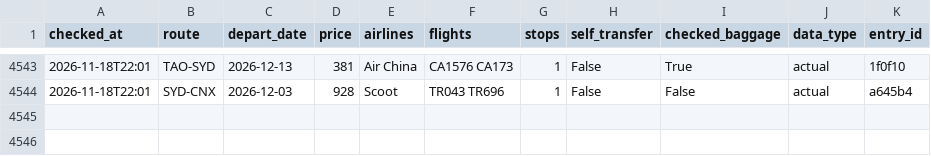
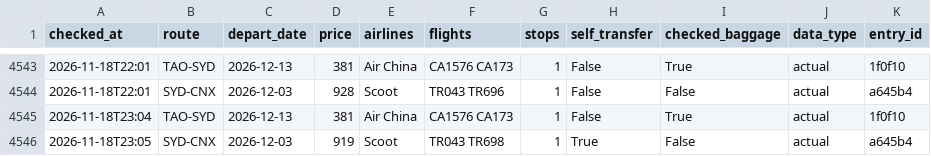
Before and after one commit to liuyongbendan-web/flight-watch-live, a CSV file: flight-watch/cloud-data/history.csv, drawn as a sheet; only a part is shown, gaps mark what is left out; the diff names each change by its address in the sheet, - before the commit and + after, or states it on an @@ line.

```diff
--- a/flight-watch/cloud-data/history.csv
+++ b/flight-watch/cloud-data/history.csv
+row 4545: 2026-11-18T23:04 | TAO-SYD | 2026-12-13 | 381 | Air China | CA1576 CA173 | 1 | False | True | actual | 1f0f10
+row 4546: 2026-11-18T23:05 | SYD-CNX | 2026-12-03 | 919 | Scoot | TR043 TR698 | 1 | True | False | actual | a645b4
```
Also changed, not shown: flight-watch/cloud-data/history_types.csv, 2 other files.
